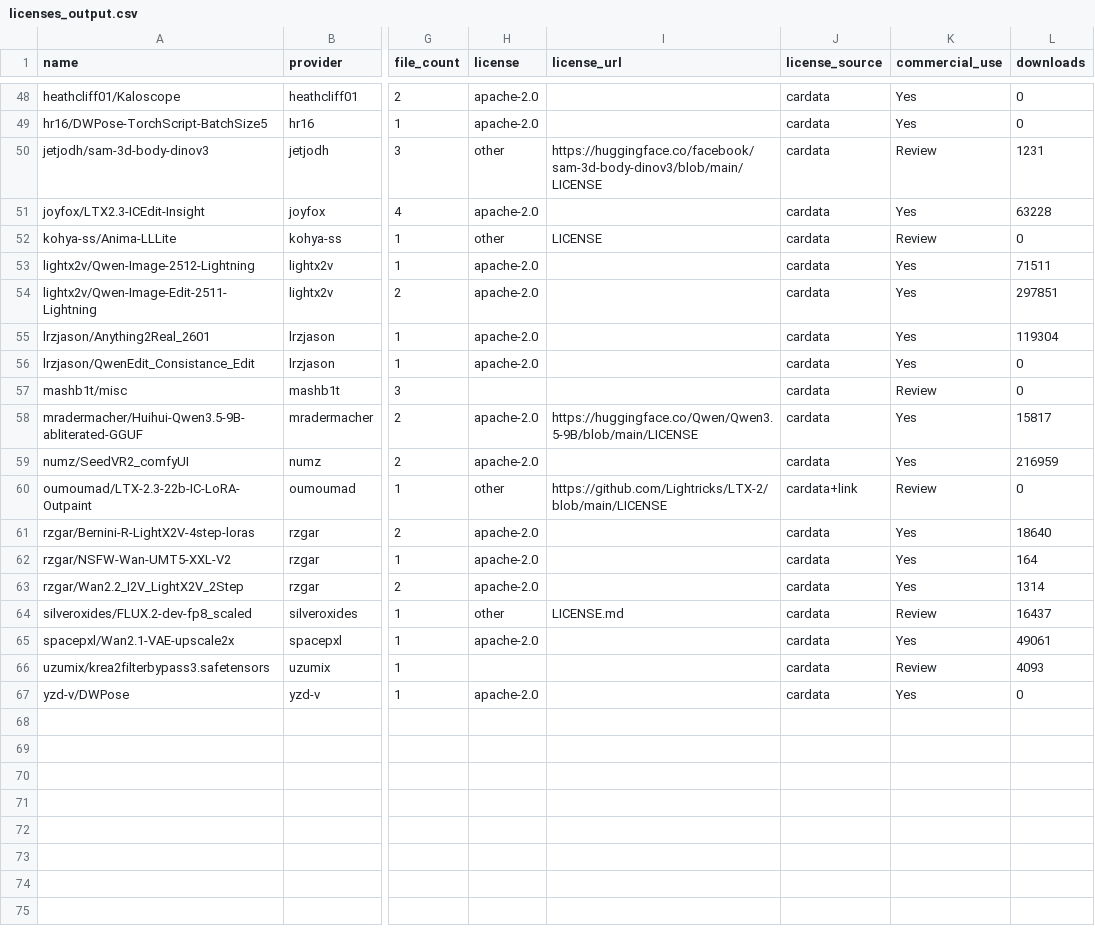
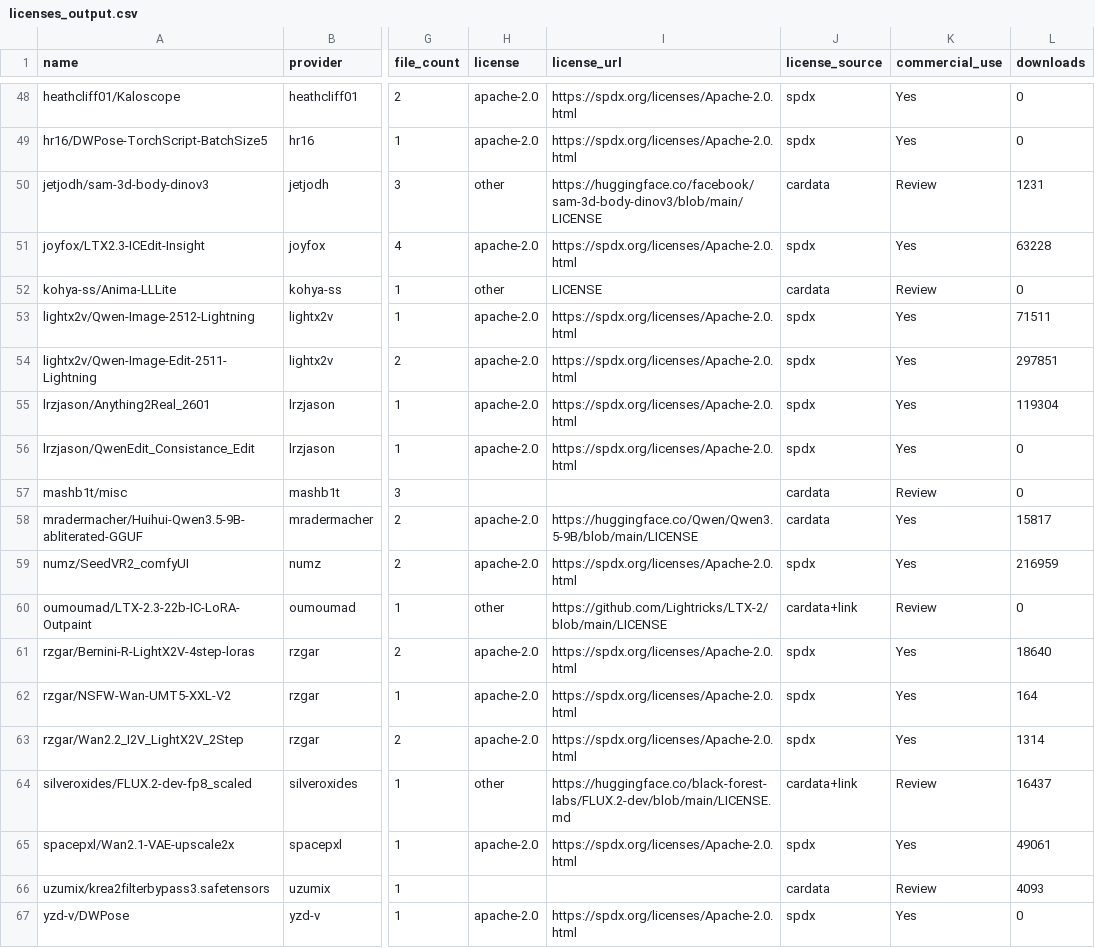
Before and after one commit to BradPita/Zaokaa-License-Database, a CSV file: data/licenses_output.csv, drawn as a sheet; only a part is shown, gaps mark what is left out; the diff covers the shown part only; the diff names each change by its address in the sheet, - before the commit and + after, or states it on an @@ line.

```diff
--- a/data/licenses_output.csv
+++ b/data/licenses_output.csv
-I48:I49 (license_url): (empty)
+I48:I49 (license_url): https://spdx.org/licenses/Apache-2.0.html
-J48:J49 (license_source): cardata
+J48:J49 (license_source): spdx
-I51 (license_url): (empty)
+I51 (license_url): https://spdx.org/licenses/Apache-2.0.html
-J51 (license_source): cardata
+J51 (license_source): spdx
-I53:I56 (license_url): (empty)
+I53:I56 (license_url): https://spdx.org/licenses/Apache-2.0.html
-J53:J56 (license_source): cardata
+J53:J56 (license_source): spdx
-I59 (license_url): (empty)
+I59 (license_url): https://spdx.org/licenses/Apache-2.0.html
-J59 (license_source): cardata
+J59 (license_source): spdx
-I61:I63 (license_url): (empty)
+I61:I63 (license_url): https://spdx.org/licenses/Apache-2.0.html
-J61:J63 (license_source): cardata
+J61:J63 (license_source): spdx
-I64 (license_url): LICENSE.md
+I64 (license_url): https://huggingface.co/black-forest-labs/FLUX.2-dev/blob/main/LICENSE.md
-J64 (license_source): cardata
+J64 (license_source): cardata+link
-I65 (license_url): (empty)
+I65 (license_url): https://spdx.org/licenses/Apache-2.0.html
-J65 (license_source): cardata
+J65 (license_source): spdx
-I67 (license_url): (empty)
+I67 (license_url): https://spdx.org/licenses/Apache-2.0.html
-J67 (license_source): cardata
+J67 (license_source): spdx
```
Also changed, not shown: 55 edited cells elsewhere in this file, 3 other files.
